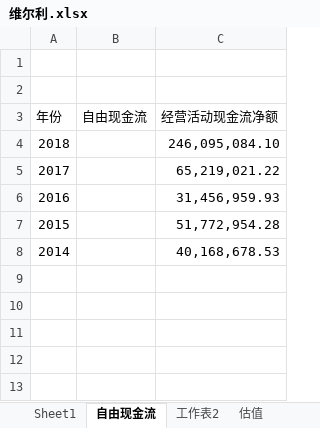
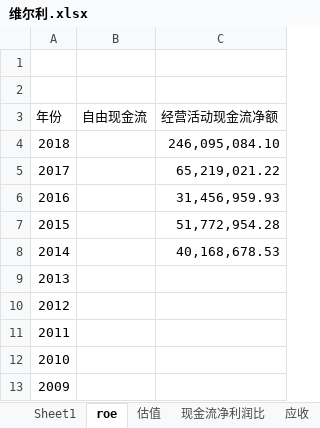
Before and after one commit to bivana/stock_learn, an Excel workbook: 300190_维尔利/维尔利.xlsx, sheet roe, drawn as a sheet; values as stored, in another font and other column widths than the file's, no borders; the diff names each change by its address in the sheet, - before the commit and + after, or states it on an @@ line.

```diff
--- a/300190_维尔利/维尔利.xlsx (sheet roe)
+++ b/300190_维尔利/维尔利.xlsx (sheet roe)
-sheet tab: 自由现金流
+sheet tab: roe
-sheet tab: 工作表2
+row 9: 2013
+row 10: 2012
+row 11: 2011
+row 12: 2010
+row 13: 2009
```
Also changed, not shown: 002236_大华股份/大华股份.xlsx, 600519_贵州茅台/贵州茅台.xlsx, 11 other files.
